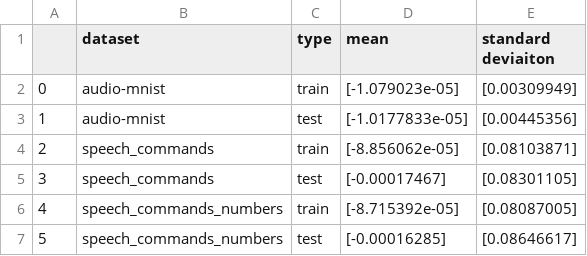
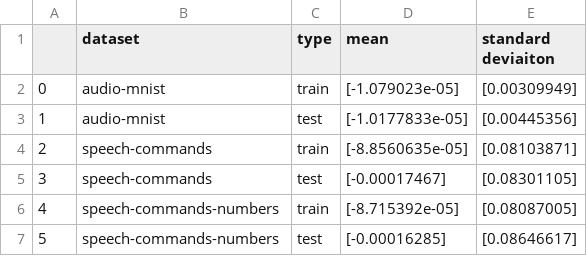
Before and after one commit to Andy-Shao/TTA-in-AC, a CSV file: result/dataset_analysis/mean_std_evaluation.csv, drawn as a sheet.

Commit message:
dataset analysis

```diff
--- a/result/dataset_analysis/mean_std_evaluation.csv
+++ b/result/dataset_analysis/mean_std_evaluation.csv
@@ -3,5 +3,5 @@
 1,audio-mnist,test,[-1.0177833e-05],[0.00445356]
-2,speech_commands,train,[-8.856062e-05],[0.08103871]
-3,speech_commands,test,[-0.00017467],[0.08301105]
-4,speech_commands_numbers,train,[-8.715392e-05],[0.08087005]
-5,speech_commands_numbers,test,[-0.00016285],[0.08646617]
+2,speech-commands,train,[-8.8560635e-05],[0.08103871]
+3,speech-commands,test,[-0.00017467],[0.08301105]
+4,speech-commands-numbers,train,[-8.715392e-05],[0.08087005]
+5,speech-commands-numbers,test,[-0.00016285],[0.08646617]
```
Also changed, not shown: 2 other files.
